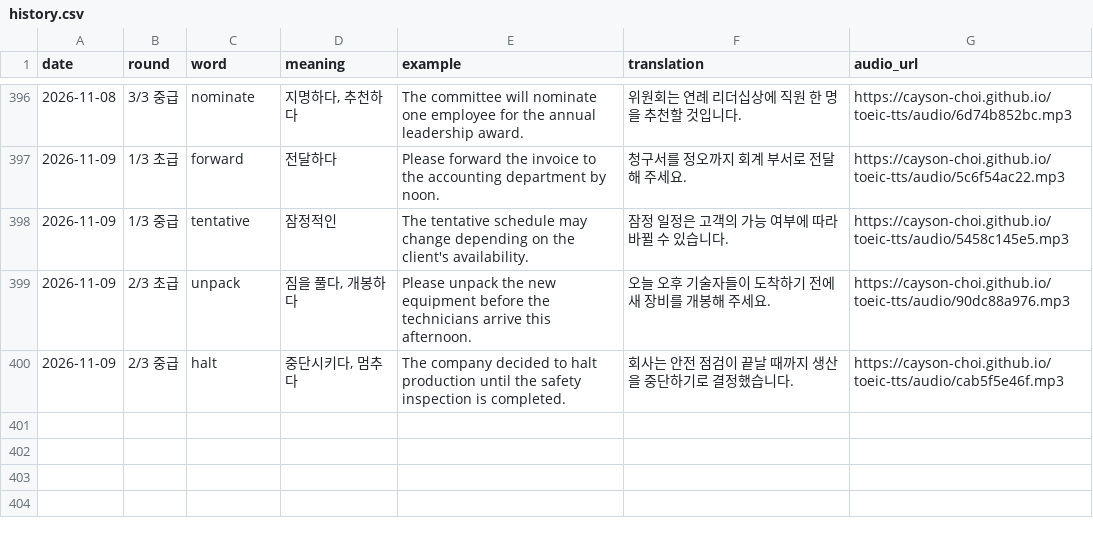
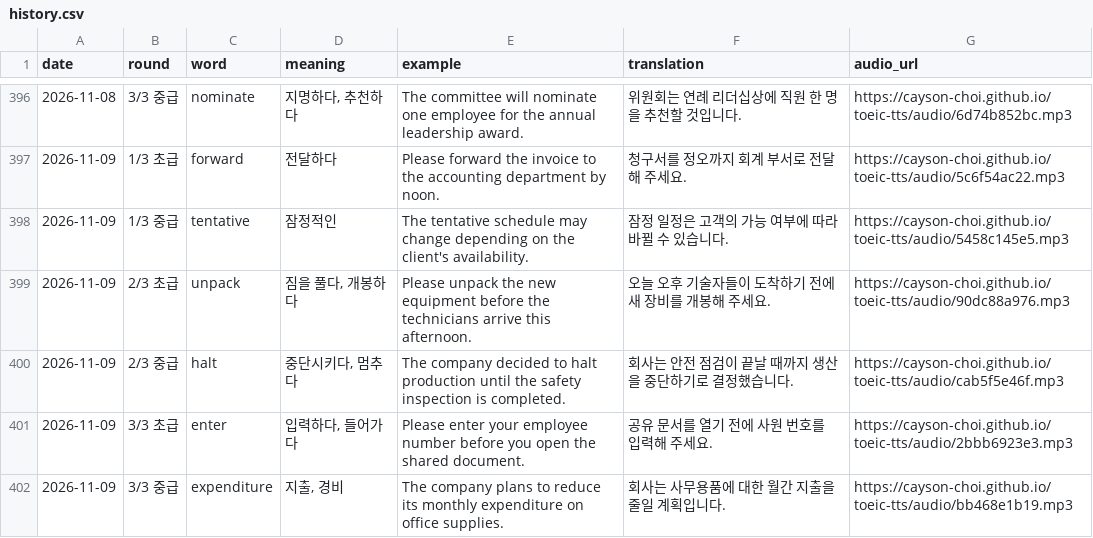
Before and after one commit to Cayson-Choi/toeic-tts, a CSV file: history.csv, drawn as a sheet; only a part is shown, gaps mark what is left out; the diff names each change by its address in the sheet, - before the commit and + after, or states it on an @@ line.

```diff
--- a/history.csv
+++ b/history.csv
+row 401: 2026-11-09 | 3/3 초급 | enter | 입력하다, 들어가다 | Please enter your employee number before you open the shared document. | 공유 문서를 열기 전에 사원 번호를 입력해 주세요. | https://cayson-choi.github.io/toeic-tts/audio/2bbb6923e3.mp3
+row 402: 2026-11-09 | 3/3 중급 | expenditure | 지출, 경비 | The company plans to reduce its monthly expenditure on office supplies. | 회사는 사무용품에 대한 월간 지출을 줄일 계획입니다. | https://cayson-choi.github.io/toeic-tts/audio/bb468e1b19.mp3
```
